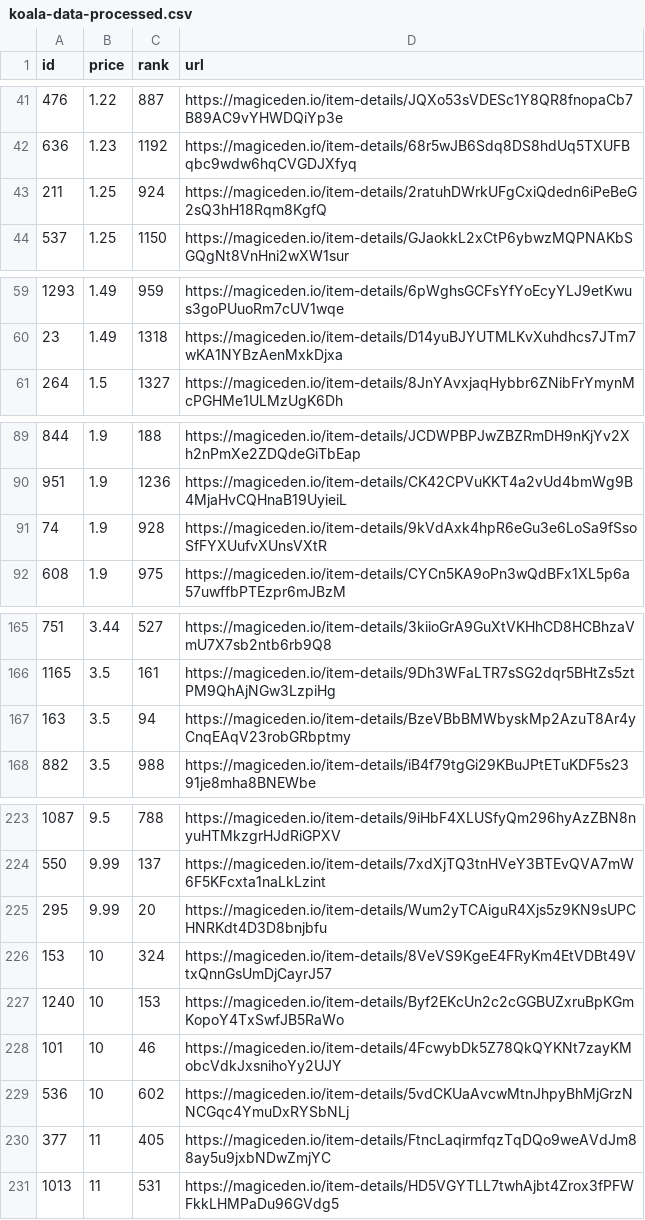
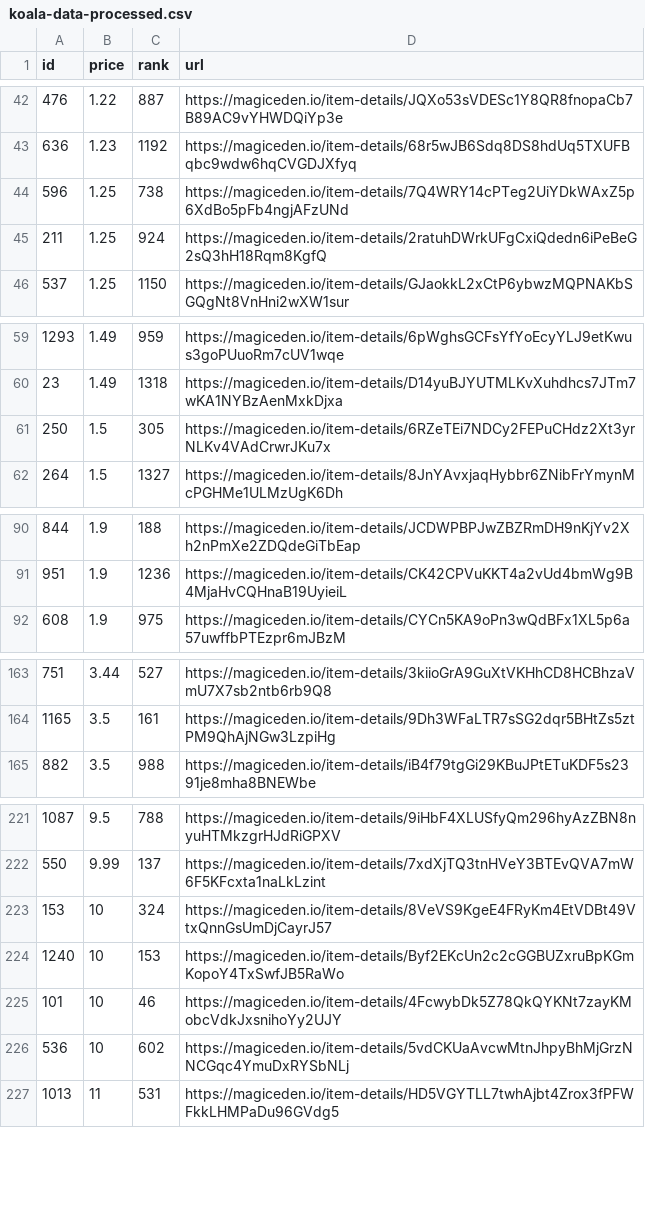
Before and after one commit to braposo/koala-monitor, a CSV file: koala-data-processed.csv, drawn as a sheet; only a part is shown, gaps mark what is left out; removed rows and columns are numbered as before the commit, all else as after; the diff covers the shown part only; the diff names each change by its address in the sheet, - before the commit and + after, or states it on an @@ line.

Commit message:
Flat: latest data (2021-11-09T16:20:22.071Z) {   "date": "2021-11-09T16:20:22.071Z",   "files": [     {       "name": "koala-data-processed.csv",       "deltaBytes": -286,       "source": "https://api-mainnet.magiceden.io/rpc/getListedNFTsByQuery?q=%7B%22%24match%22%3A%7B%22collectionSymbol%22%3A%22koala_klubhouse%22%7D%2C%22%24sort%22%3A%7B%22takerAmount%22%3A1%2C%22createdAt%22%3A-1%7D%2C%22%24skip%22%3A0%2C%22%24limit%22%3A5000%7D"     },     {       "name": "koala-top-picks.csv",       "deltaBytes": -2,       "source": "https://api-mainnet.magiceden.io/rpc/getListedNFTsByQuery?q=%7B%22%24match%22%3A%7B%22collectionSymbol%22%3A%22koala_klubhouse%22%7D%2C%22%24sort%22%3A%7B%22takerAmount%22%3A1%2C%22createdAt%22%3A-1%7D%2C%22%24skip%22%3A0%2C%22%24limit%22%3A5000%7D"     }   ] }

```diff
--- a/koala-data-processed.csv
+++ b/koala-data-processed.csv
+row 44: 596 | 1.25 | 738 | https://magiceden.io/item-details/7Q4WRY14cPTeg2UiYDkWAxZ5p6XdBo5pFb4ngjAFzUNd
+row 61: 250 | 1.5 | 305 | https://magiceden.io/item-details/6RZeTEi7NDCy2FEPuCHdz2Xt3yrNLKv4VAdCrwrJKu7x
-row 91: 74 | 1.9 | 928 | https://magiceden.io/item-details/9kVdAxk4hpR6eGu3e6LoSa9fSsoSfFYXUufvXUnsVXtR
-row 167: 163 | 3.5 | 94 | https://magiceden.io/item-details/BzeVBbBMWbyskMp2AzuT8Ar4yCnqEAqV23robGRbptmy
-row 225: 295 | 9.99 | 20 | https://magiceden.io/item-details/Wum2yTCAiguR4Xjs5z9KN9sUPCHNRKdt4D3D8bnjbfu
-row 230: 377 | 11 | 405 | https://magiceden.io/item-details/FtncLaqirmfqzTqDQo9weAVdJm88ay5u9jxbNDwZmjYC
```
Also changed, not shown: 7 added rows and 8 removed rows elsewhere in this file, koala-top-picks.csv.
